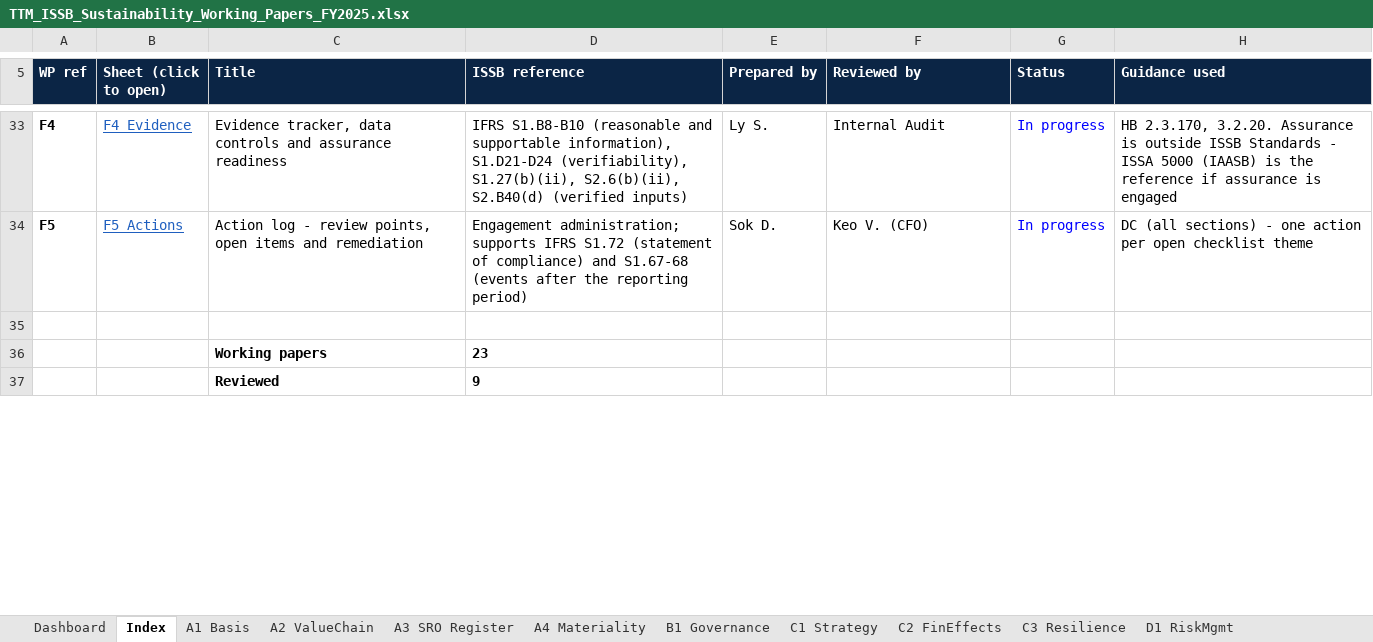
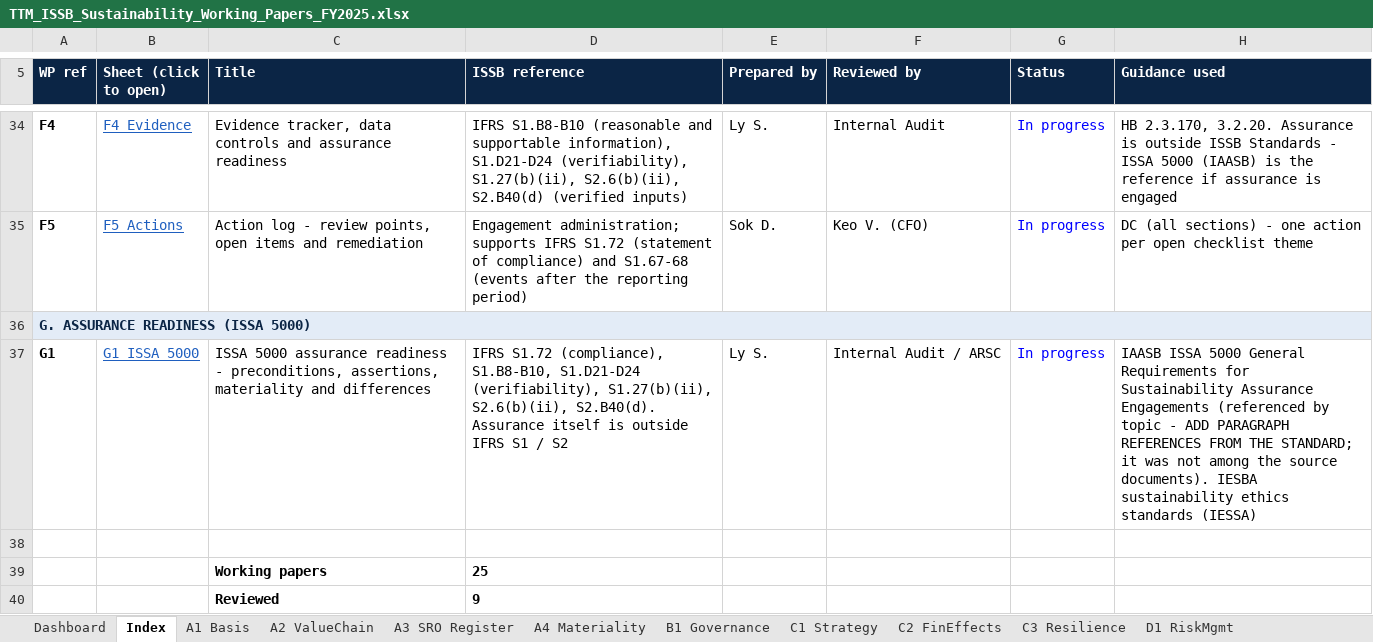
Before and after one commit to chenphat/phatchen, an Excel workbook: issb_workpapers/TTM_ISSB_Sustainability_Working_Papers_FY2025.xlsx, sheet Index, drawn as a sheet; only a part is shown, gaps mark what is left out; values as stored, in another font and other column widths than the file's, no borders; conditional formats not drawn; addresses are those after the commit; the diff covers the shown part only; the diff names each change by its address in the sheet, - before the commit and + after, or states it on an @@ line.

```diff
--- a/issb_workpapers/TTM_ISSB_Sustainability_Working_Papers_FY2025.xlsx (sheet Index)
+++ b/issb_workpapers/TTM_ISSB_Sustainability_Working_Papers_FY2025.xlsx (sheet Index)
+row 36: G. ASSURANCE READINESS (ISSA 5000)
+row 37: G1 | G1 ISSA 5000 | ISSA 5000 assurance readiness - preconditions, assertions, materiality and differences | IFRS S1.72 (compliance), S1.B8-B10, S1.D21-D24 (verifiability), S1.27(b)(ii), S2.6(b)(ii), S2.B40(d). Assurance itself is outside IFRS S1 / S2 | Ly S. | Internal Audit / ARSC | In progress | IAASB ISSA 5000 General Requirements for Sustainability Assurance Engagements (referenced by topic - ADD PARAGRAPH REFERENCES FROM THE STANDARD; it was not among the source documents). IESBA sustainability ethics standards (IESSA)
-D39 (ISSB reference): 23
+D39 (ISSB reference): 25
```
Also changed, not shown: 1 added row and 3 edited cells elsewhere in this sheet, sheet E1 ActivityData, sheet Dashboard, sheet Calc, other sheet tabs, formulas that keep their value, charts or pictures, 6 other files.
